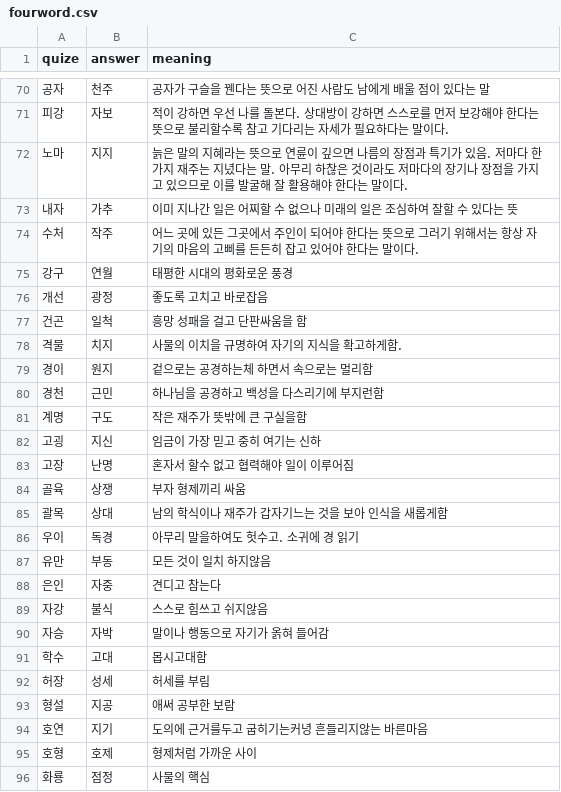
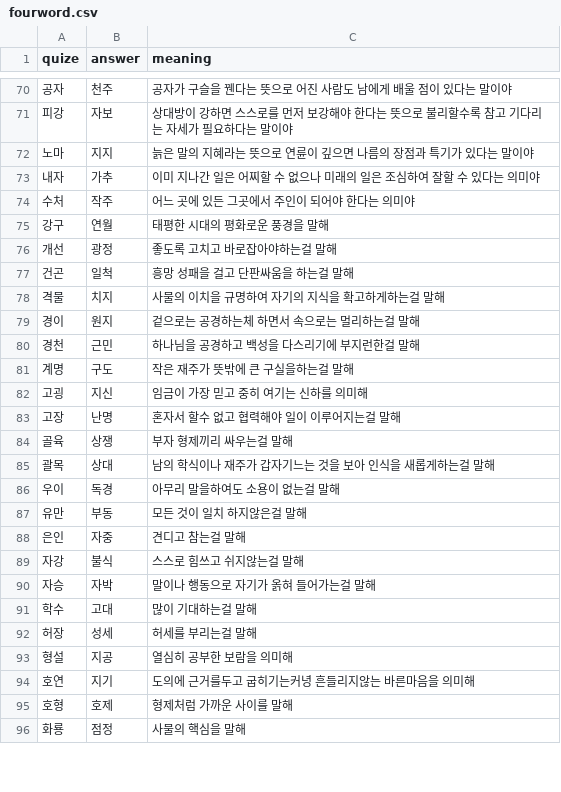
Before and after one commit to kimseungdeok/4proverbGame, a CSV file: fourword.csv, drawn as a sheet; only a part is shown, gaps mark what is left out; the diff covers the shown part only.

```diff
--- a/fourword.csv
+++ b/fourword.csv
@@ -70,27 +70,27 @@
-공자,천주,공자가 구슬을 꿴다는 뜻으로 어진 사람도 남에게 배울 점이 있다는 말
-피강,자보,적이 강하면 우선 나를 돌본다. 상대방이 강하면 스스로를 먼저 보강해야 한다는 뜻으로 불리할수록 참고 기다리는 자세가 필요하다는 말이다.
-노마,지지,늙은 말의 지혜라는 뜻으로 연륜이 깊으면 나름의 장점과 특기가 있음. 저마다 한 가지 재주는 지녔다는 말. 아무리 하찮은 것이라도 저마다의 장기나 장점을 가지고 있으므로 이를 발굴해 잘 활용해야 한다는 말이다.
-내자,가추,이미 지나간 일은 어찌할 수 없으나 미래의 일은 조심하여 잘할 수 있다는 뜻
-수처,작주,어느 곳에 있든 그곳에서 주인이 되어야 한다는 뜻으로 그러기 위해서는 항상 자기의 마음의 고삐를 든든히 잡고 있어야 한다는 말이다.
-강구,연월,태평한 시대의 평화로운 풍경
-개선,광정,좋도록 고치고 바로잡음
-건곤,일척,흥망 성패을 걸고 단판싸움을 함
-격물,치지,사물의 이치을 규명하여 자기의 지식을 확고하게함.
-경이,원지,겉으로는 공경하는체 하면서 속으로는 멀리함
-경천,근민,하나님을 공경하고 백성을 다스리기에 부지런함
-계명,구도,작은 재주가 뜻밖에 큰 구실을함
-고굉,지신,임금이 가장 믿고 중히 여기는 신하
-고장,난명,혼자서 할수 없고 협력해야 일이 이루어짐
-골육,상쟁,부자 형제끼리 싸움
-괄목,상대,남의 학식이나 재주가 갑자기느는 것을 보아 인식을 새롭게함
-우이,독경,아무리 말을하여도 헛수고. 소귀에 경 읽기
-유만,부동,모든 것이 일치 하지않음
-은인,자중,견디고 참는다
-자강,불식,스스로 힘쓰고 쉬지않음
-자승,자박,말이나 행동으로 자기가 옭혀 들어감
-학수,고대,몹시고대함
-허장,성세,허세를 부림
-형설,지공,애써 공부한 보람
-호연,지기,도의에 근거를두고 굽히기는커녕 흔들리지않는 바른마음
-호형,호제,형제처럼 가까운 사이
-화룡,점정,사물의 핵심
+공자,천주,공자가 구슬을 꿴다는 뜻으로 어진 사람도 남에게 배울 점이 있다는 말이야
+피강,자보,상대방이 강하면 스스로를 먼저 보강해야 한다는 뜻으로 불리할수록 참고 기다리는 자세가 필요하다는 말이야
+노마,지지,늙은 말의 지혜라는 뜻으로 연륜이 깊으면 나름의 장점과 특기가 있다는 말이야
+내자,가추,이미 지나간 일은 어찌할 수 없으나 미래의 일은 조심하여 잘할 수 있다는 의미야
+수처,작주,어느 곳에 있든 그곳에서 주인이 되어야 한다는 의미야
+강구,연월,태평한 시대의 평화로운 풍경을 말해
+개선,광정,좋도록 고치고 바로잡아야하는걸 말해
+건곤,일척,흥망 성패을 걸고 단판싸움을 하는걸 말해
+격물,치지,사물의 이치을 규명하여 자기의 지식을 확고하게하는걸 말해
+경이,원지,겉으로는 공경하는체 하면서 속으로는 멀리하는걸 말해
+경천,근민,하나님을 공경하고 백성을 다스리기에 부지런한걸 말해
+계명,구도,작은 재주가 뜻밖에 큰 구실을하는걸 말해
+고굉,지신,임금이 가장 믿고 중히 여기는 신하를 의미해
+고장,난명,혼자서 할수 없고 협력해야 일이 이루어지는걸 말해
+골육,상쟁,부자 형제끼리 싸우는걸 말해
+괄목,상대,남의 학식이나 재주가 갑자기느는 것을 보아 인식을 새롭게하는걸 말해
+우이,독경,아무리 말을하여도 소용이 없는걸 말해
+유만,부동,모든 것이 일치 하지않은걸 말해
+은인,자중,견디고 참는걸 말해
+자강,불식,스스로 힘쓰고 쉬지않는걸 말해
+자승,자박,말이나 행동으로 자기가 옭혀 들어가는걸 말해
+학수,고대,많이 기대하는걸 말해
+허장,성세,허세를 부리는걸 말해
+형설,지공,열심히 공부한 보람을 의미해
+호연,지기,도의에 근거를두고 굽히기는커녕 흔들리지않는 바른마음을 의미해
+호형,호제,형제처럼 가까운 사이를 말해
+화룡,점정,사물의 핵심을 말해
```
Also changed, not shown: 31 edited cells elsewhere in this file, proverb.csv.
